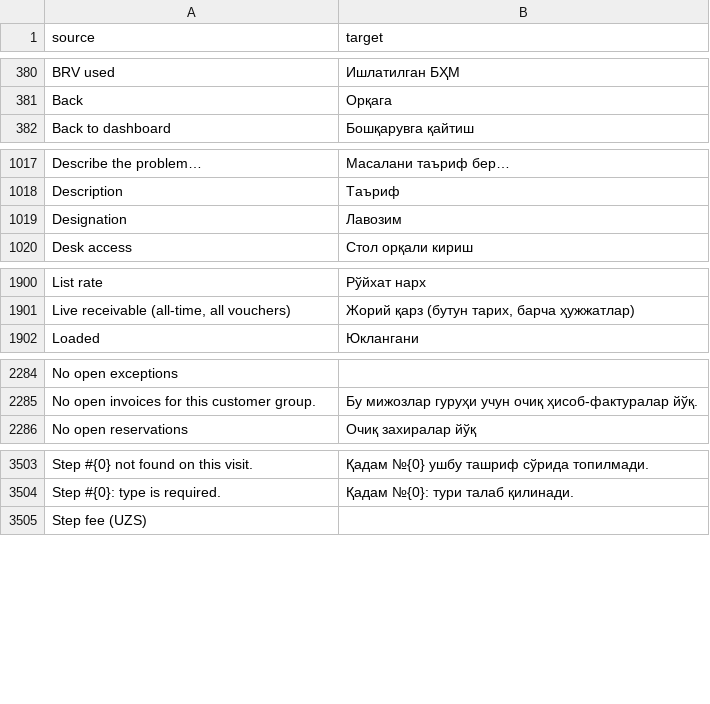
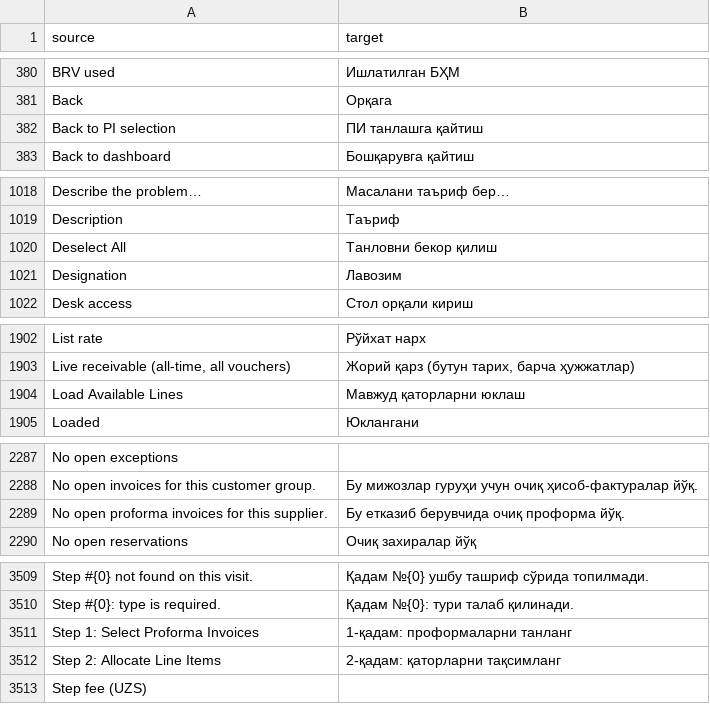
Before and after one commit to zvictory/stabler, a CSV file: stabler/translations/uzc.csv, drawn as a sheet; only a part is shown, gaps mark what is left out; the diff covers the shown part only.

```diff
--- a/stabler/translations/uzc.csv
+++ b/stabler/translations/uzc.csv
@@ -381,2 +381,3 @@ BRV used,Ишлатилган БҲМ
 Back,Орқага
+Back to PI selection,ПИ танлашга қайтиш
 Back to dashboard,Бошқарувга қайтиш
@@ -1018,2 +1019,3 @@ Describe the problem…,Масалани таъриф бер…
 Description,Таъриф
+Deselect All,Танловни бекор қилиш
 Designation,Лавозим
@@ -1901,2 +1903,3 @@ List rate,Рўйхат нарх
 "Live receivable (all-time, all vouchers)","Жорий қарз (бутун тарих, барча ҳужжатлар)"
+Load Available Lines,Мавжуд қаторларни юклаш
 Loaded,Юклангани
@@ -2285,2 +2288,3 @@ No open exceptions,
 No open invoices for this customer group.,Бу мижозлар гуруҳи учун очиқ ҳисоб-фактуралар йўқ.
+No open proforma invoices for this supplier.,Бу етказиб берувчида очиқ проформа йўқ.
 No open reservations,Очиқ захиралар йўқ
@@ -3504,2 +3510,4 @@ Step #{0} not found on this visit.,Қадам №{0} ушбу ташриф сў
 Step #{0}: type is required.,Қадам №{0}: тури талаб қилинади.
+Step 1: Select Proforma Invoices,1-қадам: проформаларни танланг
+Step 2: Allocate Line Items,2-қадам: қаторларни тақсимланг
 Step fee (UZS),
```
Also changed, not shown: 2 added rows elsewhere in this file, stabler/translations/en.csv, stabler/translations/ru.csv, 3 other files.
